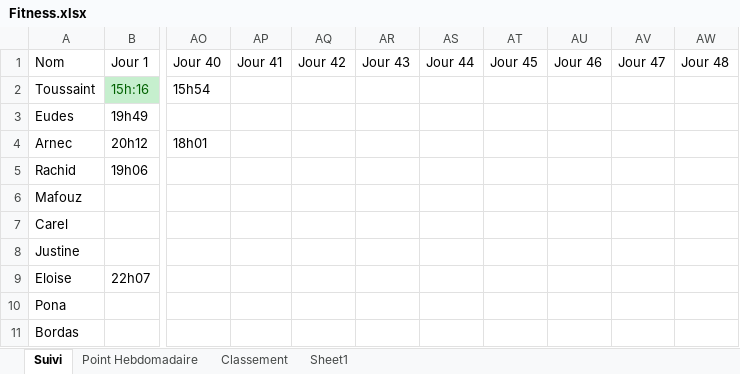
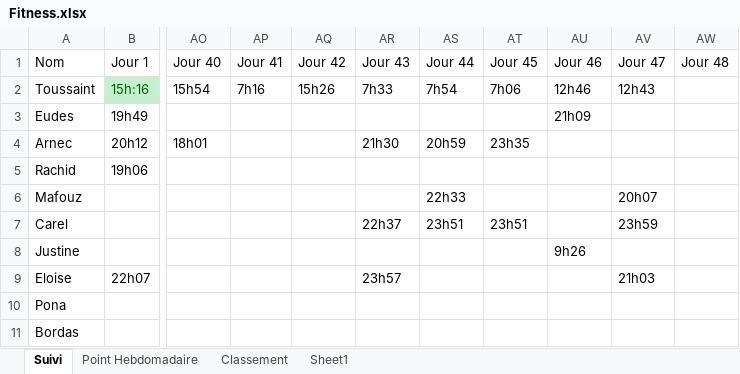
Before and after one commit to ameudes/fitness, an Excel workbook: Fitness.xlsx, sheet Suivi, drawn as a sheet; only a part is shown, gaps mark what is left out; values as stored, in another font and other column widths than the file's, no borders; the diff names each change by its address in the sheet, - before the commit and + after, or states it on an @@ line.

```diff
--- a/Fitness.xlsx (sheet Suivi)
+++ b/Fitness.xlsx (sheet Suivi)
-AP2: (empty)
+AP2: 7h16
-AQ2: (empty)
+AQ2: 15h26
-AR2: (empty)
+AR2: 7h33
-AS2: (empty)
+AS2: 7h54
-AT2: (empty)
+AT2: 7h06
-AU2: (empty)
+AU2: 12h46
-AV2: (empty)
+AV2: 12h43
-AU3: (empty)
+AU3: 21h09
-AR4: (empty)
+AR4: 21h30
-AS4: (empty)
+AS4: 20h59
-AT4: (empty)
+AT4: 23h35
-AS6: (empty)
+AS6: 22h33
-AV6: (empty)
+AV6: 20h07
-AR7: (empty)
+AR7: 22h37
-AS7: (empty)
+AS7: 23h51
-AT7: (empty)
+AT7: 23h51
-AV7: (empty)
+AV7: 23h59
-AU8: (empty)
+AU8: 9h26
-AR9: (empty)
+AR9: 23h57
-AV9: (empty)
+AV9: 21h03
```
Also changed, not shown: sheet Classement, sheet Point Hebdomadaire.
